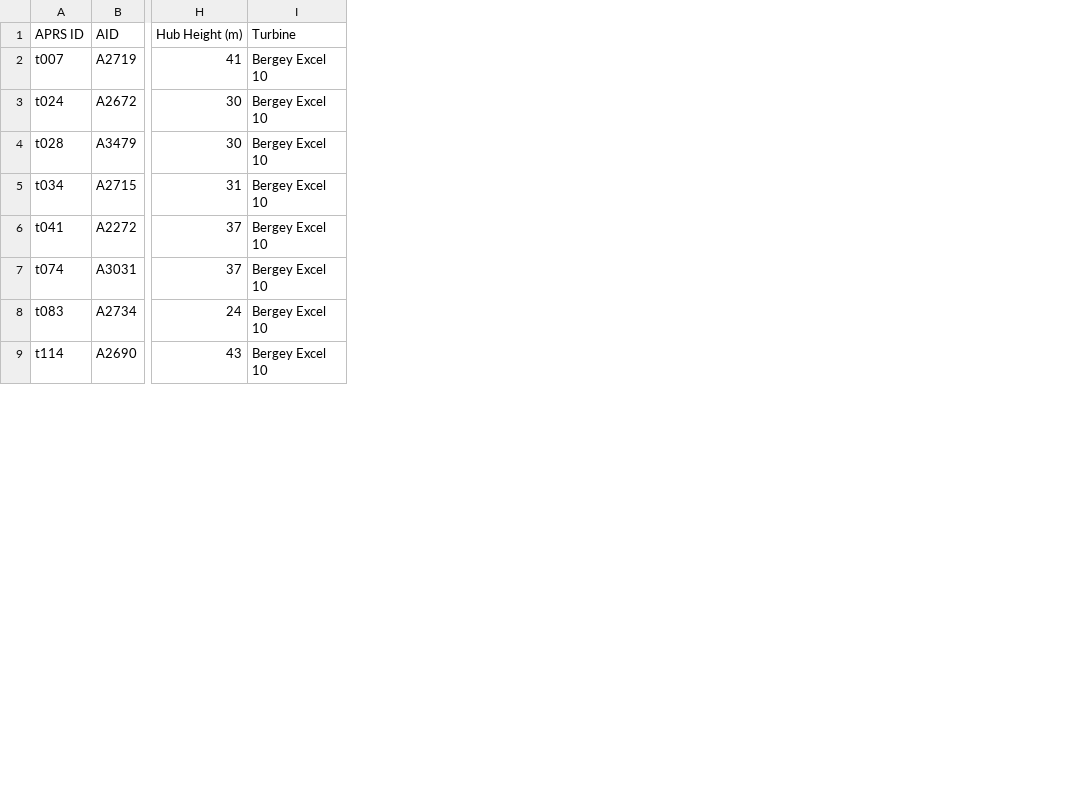
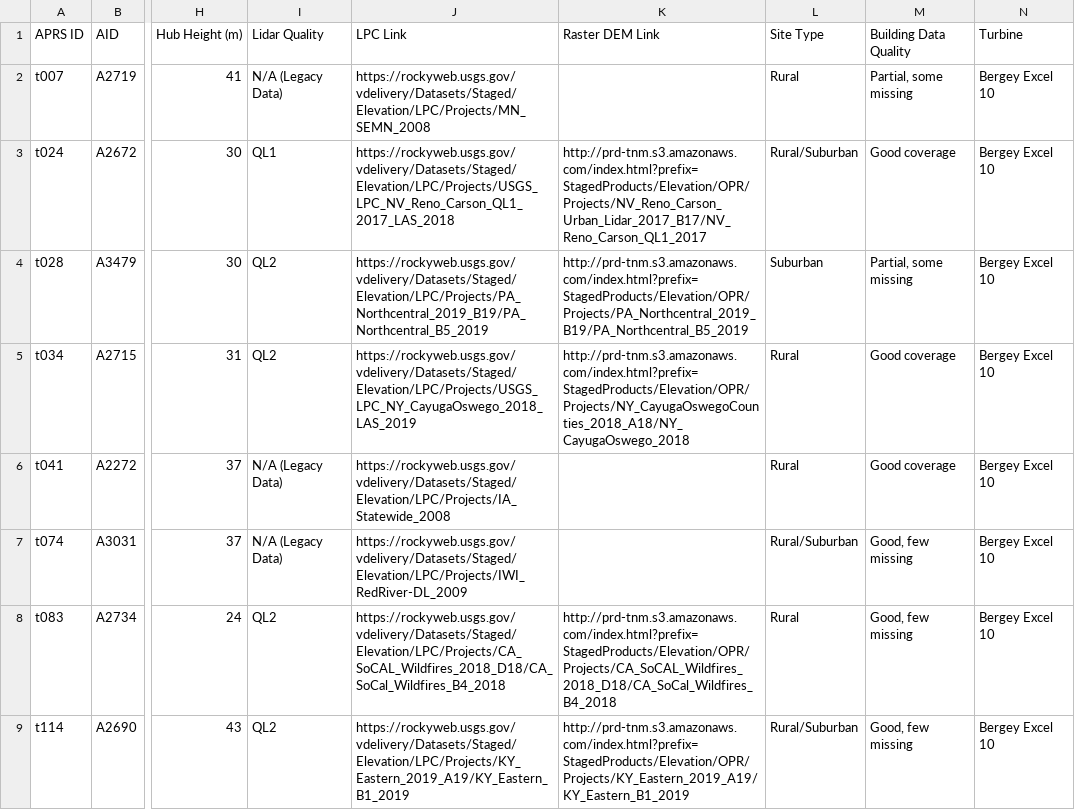
Before and after one commit to NREL/dw-tap, a CSV file: notebooks/validation/01 Bergey Turbine Data/bergey_sites.csv, drawn as a sheet; only a part is shown, gaps mark what is left out; the diff names each change by its address in the sheet, - before the commit and + after, or states it on an @@ line.

Commit message:
Add metadata about lidar availability for all 19 sites

```diff
--- a/notebooks/validation/01 Bergey Turbine Data/bergey_sites.csv
+++ b/notebooks/validation/01 Bergey Turbine Data/bergey_sites.csv
+column I (Lidar Quality), rows 2-9: N/A (Legacy Data) | QL1 | QL2 | QL2 | N/A (Legacy Data) | N/A (Legacy Data) | QL2 | QL2
+column J (LPC Link), rows 2-9: https://rockyweb.usgs.gov/vdelivery/Datasets/Staged/Elevation/LPC/Projects/MN_SEMN_2008 | https://rockyweb.usgs.gov/vdelivery/Datasets/Staged/Elevation/LPC/Projects/USGS_LPC_NV_Reno_Carson_QL1_2017_LAS_2018 | https://rockyweb.usgs.gov/vdelivery/Datasets/Staged/Elevation/LPC/Projects/PA_Northcentral_2019_B19/PA_Northcentral_B5_2019 | https://rockyweb.usgs.gov/vdelivery/Datasets/Staged/Elevation/LPC/Projects/USGS_LPC_NY_CayugaOswego_2018_LAS_2019 | https://rockyweb.usgs.gov/vdelivery/Datasets/Staged/Elevation/LPC/Projects/IA_Statewide_2008 | https://rockyweb.usgs.gov/vdelivery/Datasets/Staged/Elevation/LPC/Projects/IWI_RedRiver-DL_2009 | https://rockyweb.usgs.gov/vdelivery/Datasets/Staged/Elevation/LPC/Projects/CA_SoCAL_Wildfires_2018_D18/CA_SoCal_Wildfires_B4_2018 | https://rockyweb.usgs.gov/vdelivery/Datasets/Staged/Elevation/LPC/Projects/KY_Eastern_2019_A19/KY_Eastern_B1_2019
+column K (Raster DEM Link), rows 3-9: http://prd-tnm.s3.amazonaws.com/index.html?prefix=StagedProducts/Elevation/OPR/Projects/NV_Reno_Carson_Urban_Lidar_2017_B17/NV_Reno_Carson_QL1_2017 | http://prd-tnm.s3.amazonaws.com/index.html?prefix=StagedProducts/Elevation/OPR/Projects/PA_Northcentral_2019_B19/PA_Northcentral_B5_2019 | http://prd-tnm.s3.amazonaws.com/index.html?prefix=StagedProducts/Elevation/OPR/Projects/NY_CayugaOswegoCounties_2018_A18/NY_CayugaOswego_2018 |  |  | http://prd-tnm.s3.amazonaws.com/index.html?prefix=StagedProducts/Elevation/OPR/Projects/CA_SoCAL_Wildfires_2018_D18/CA_SoCal_Wildfires_B4_2018 | http://prd-tnm.s3.amazonaws.com/index.html?prefix=StagedProducts/Elevation/OPR/Projects/KY_Eastern_2019_A19/KY_Eastern_B1_2019
+column L (Site Type), rows 2-9: Rural | Rural/Suburban | Suburban | Rural | Rural | Rural/Suburban | Rural | Rural/Suburban
+column M (Building Data Quality), rows 2-9: Partial, some missing | Good coverage | Partial, some missing | Good coverage | Good coverage | Good, few missing | Good, few missing | Good, few missing
```
Also changed, not shown: 1 other file.
